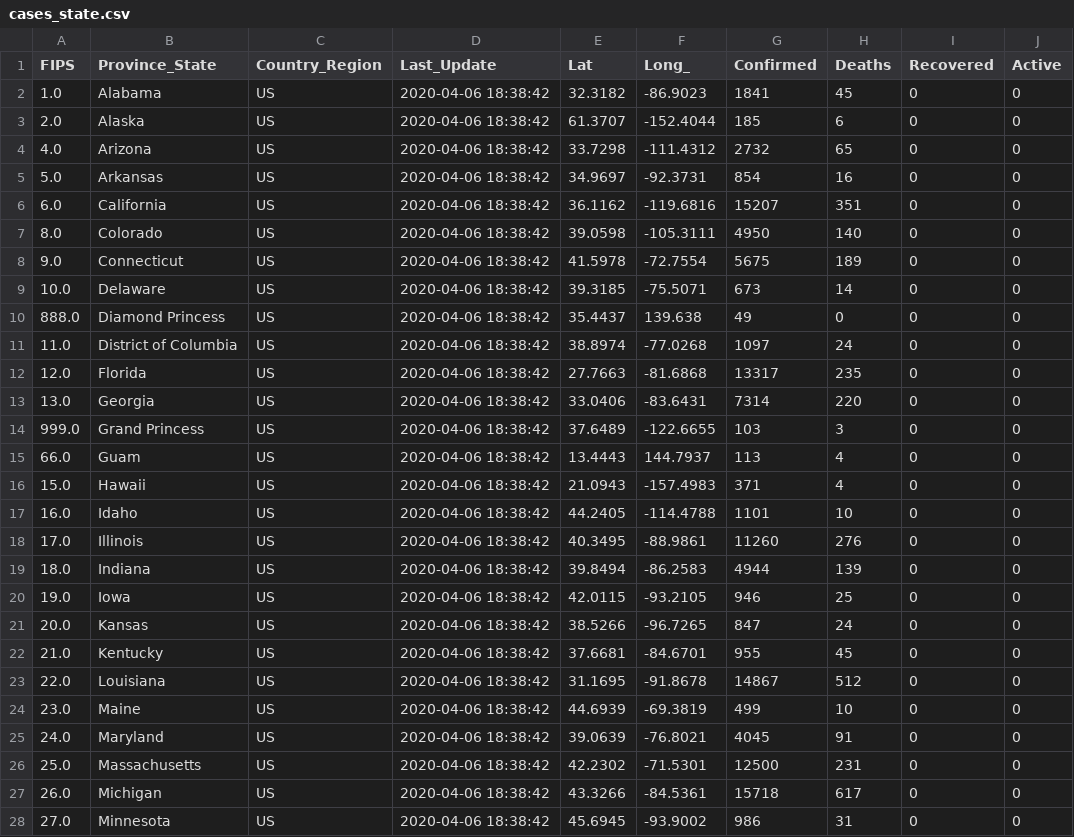
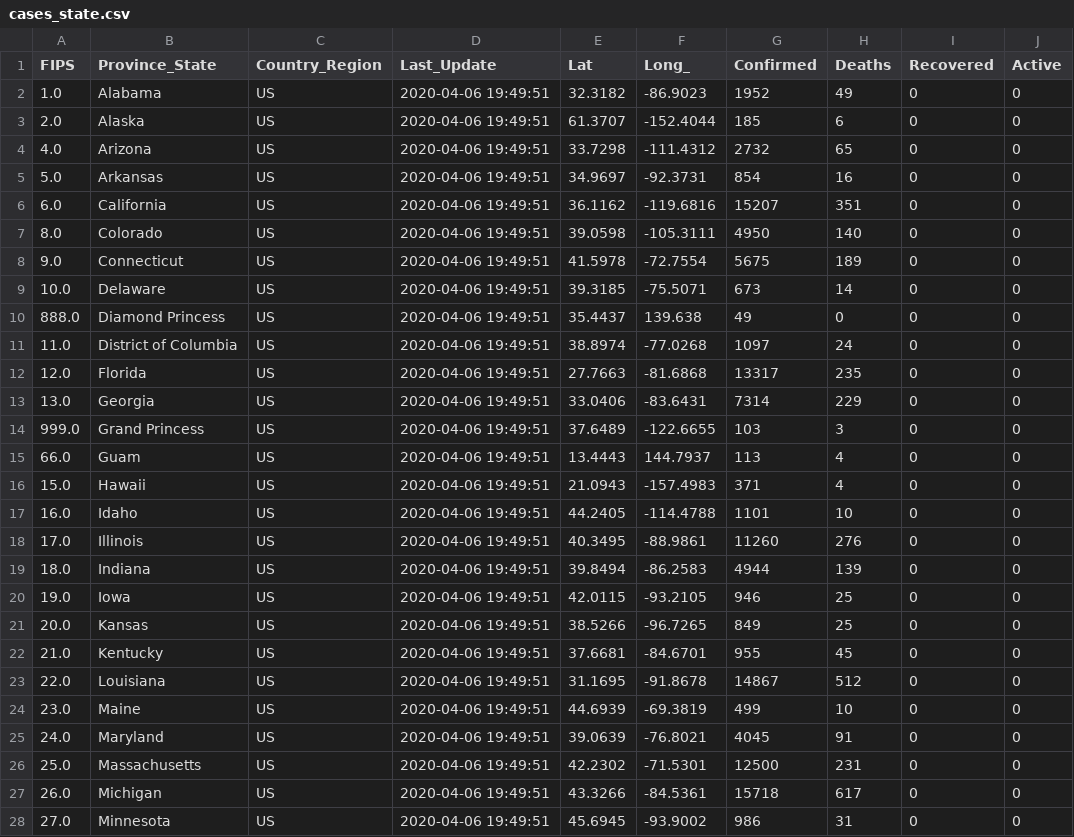
Before and after one commit to pablisco/virustrend, a CSV file: cache/cases_state.csv, drawn as a sheet; only a part is shown; the diff covers the shown part only.

```diff
--- a/cache/cases_state.csv
+++ b/cache/cases_state.csv
@@ -1,28 +1,28 @@
 FIPS,Province_State,Country_Region,Last_Update,Lat,Long_,Confirmed,Deaths,Recovered,Active
-1.0,Alabama,US,2020-04-06 18:38:42,32.3182,-86.9023,1841,45,0,0
-2.0,Alaska,US,2020-04-06 18:38:42,61.3707,-152.4044,185,6,0,0
-4.0,Arizona,US,2020-04-06 18:38:42,33.7298,-111.4312,2732,65,0,0
-5.0,Arkansas,US,2020-04-06 18:38:42,34.9697,-92.3731,854,16,0,0
-6.0,California,US,2020-04-06 18:38:42,36.1162,-119.6816,15207,351,0,0
-8.0,Colorado,US,2020-04-06 18:38:42,39.0598,-105.3111,4950,140,0,0
-9.0,Connecticut,US,2020-04-06 18:38:42,41.5978,-72.7554,5675,189,0,0
-10.0,Delaware,US,2020-04-06 18:38:42,39.3185,-75.5071,673,14,0,0
-888.0,Diamond Princess,US,2020-04-06 18:38:42,35.4437,139.638,49,0,0,0
-11.0,District of Columbia,US,2020-04-06 18:38:42,38.8974,-77.0268,1097,24,0,0
-12.0,Florida,US,2020-04-06 18:38:42,27.7663,-81.6868,13317,235,0,0
-13.0,Georgia,US,2020-04-06 18:38:42,33.0406,-83.6431,7314,220,0,0
-999.0,Grand Princess,US,2020-04-06 18:38:42,37.6489,-122.6655,103,3,0,0
-66.0,Guam,US,2020-04-06 18:38:42,13.4443,144.7937,113,4,0,0
-15.0,Hawaii,US,2020-04-06 18:38:42,21.0943,-157.4983,371,4,0,0
-16.0,Idaho,US,2020-04-06 18:38:42,44.2405,-114.4788,1101,10,0,0
-17.0,Illinois,US,2020-04-06 18:38:42,40.3495,-88.9861,11260,276,0,0
-18.0,Indiana,US,2020-04-06 18:38:42,39.8494,-86.2583,4944,139,0,0
-19.0,Iowa,US,2020-04-06 18:38:42,42.0115,-93.2105,946,25,0,0
-20.0,Kansas,US,2020-04-06 18:38:42,38.5266,-96.7265,847,24,0,0
-21.0,Kentucky,US,2020-04-06 18:38:42,37.6681,-84.6701,955,45,0,0
-22.0,Louisiana,US,2020-04-06 18:38:42,31.1695,-91.8678,14867,512,0,0
-23.0,Maine,US,2020-04-06 18:38:42,44.6939,-69.3819,499,10,0,0
-24.0,Maryland,US,2020-04-06 18:38:42,39.0639,-76.8021,4045,91,0,0
-25.0,Massachusetts,US,2020-04-06 18:38:42,42.2302,-71.5301,12500,231,0,0
-26.0,Michigan,US,2020-04-06 18:38:42,43.3266,-84.5361,15718,617,0,0
-27.0,Minnesota,US,2020-04-06 18:38:42,45.6945,-93.9002,986,31,0,0
+1.0,Alabama,US,2020-04-06 19:49:51,32.3182,-86.9023,1952,49,0,0
+2.0,Alaska,US,2020-04-06 19:49:51,61.3707,-152.4044,185,6,0,0
+4.0,Arizona,US,2020-04-06 19:49:51,33.7298,-111.4312,2732,65,0,0
+5.0,Arkansas,US,2020-04-06 19:49:51,34.9697,-92.3731,854,16,0,0
+6.0,California,US,2020-04-06 19:49:51,36.1162,-119.6816,15207,351,0,0
+8.0,Colorado,US,2020-04-06 19:49:51,39.0598,-105.3111,4950,140,0,0
+9.0,Connecticut,US,2020-04-06 19:49:51,41.5978,-72.7554,5675,189,0,0
+10.0,Delaware,US,2020-04-06 19:49:51,39.3185,-75.5071,673,14,0,0
+888.0,Diamond Princess,US,2020-04-06 19:49:51,35.4437,139.638,49,0,0,0
+11.0,District of Columbia,US,2020-04-06 19:49:51,38.8974,-77.0268,1097,24,0,0
+12.0,Florida,US,2020-04-06 19:49:51,27.7663,-81.6868,13317,235,0,0
+13.0,Georgia,US,2020-04-06 19:49:51,33.0406,-83.6431,7314,229,0,0
+999.0,Grand Princess,US,2020-04-06 19:49:51,37.6489,-122.6655,103,3,0,0
+66.0,Guam,US,2020-04-06 19:49:51,13.4443,144.7937,113,4,0,0
+15.0,Hawaii,US,2020-04-06 19:49:51,21.0943,-157.4983,371,4,0,0
+16.0,Idaho,US,2020-04-06 19:49:51,44.2405,-114.4788,1101,10,0,0
+17.0,Illinois,US,2020-04-06 19:49:51,40.3495,-88.9861,11260,276,0,0
+18.0,Indiana,US,2020-04-06 19:49:51,39.8494,-86.2583,4944,139,0,0
+19.0,Iowa,US,2020-04-06 19:49:51,42.0115,-93.2105,946,25,0,0
+20.0,Kansas,US,2020-04-06 19:49:51,38.5266,-96.7265,849,25,0,0
+21.0,Kentucky,US,2020-04-06 19:49:51,37.6681,-84.6701,955,45,0,0
+22.0,Louisiana,US,2020-04-06 19:49:51,31.1695,-91.8678,14867,512,0,0
+23.0,Maine,US,2020-04-06 19:49:51,44.6939,-69.3819,499,10,0,0
+24.0,Maryland,US,2020-04-06 19:49:51,39.0639,-76.8021,4045,91,0,0
+25.0,Massachusetts,US,2020-04-06 19:49:51,42.2302,-71.5301,12500,231,0,0
+26.0,Michigan,US,2020-04-06 19:49:51,43.3266,-84.5361,15718,617,0,0
+27.0,Minnesota,US,2020-04-06 19:49:51,45.6945,-93.9002,986,31,0,0
```
Also changed, not shown: 48 edited cells elsewhere in this file, cache/cases.csv, 2 other files.
